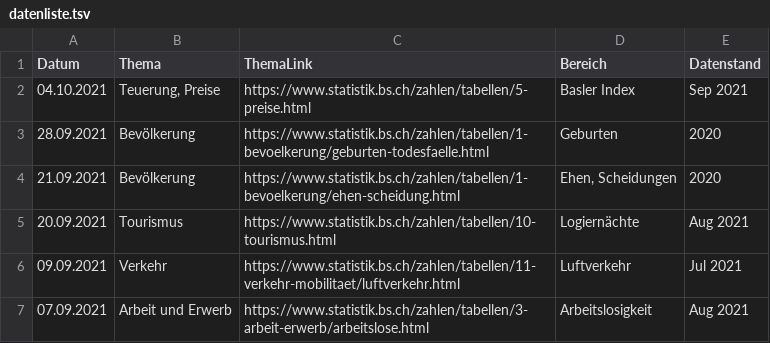
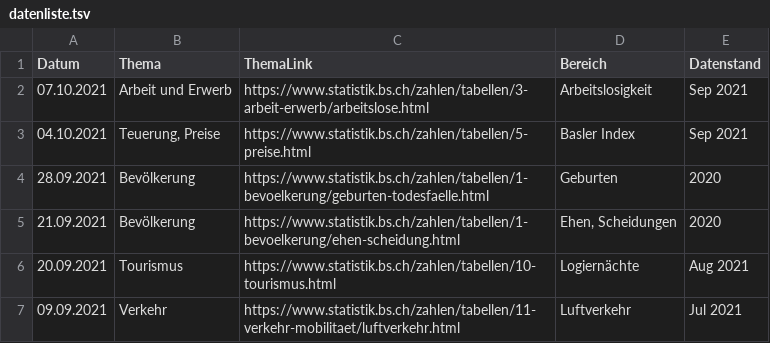
Before and after one commit to StataBS/indikatoren_plus, a TSV file: datenliste.tsv, drawn as a sheet; only a part is shown; the shorter side is filled out with more unchanged rows; the diff names each change by its address in the sheet, - before the commit and + after, or states it on an @@ line.

Commit message:
Update datenliste.tsv

```diff
--- a/datenliste.tsv
+++ b/datenliste.tsv
+row 2: 07.10.2021 | Arbeit und Erwerb | https://www.statistik.bs.ch/zahlen/tabellen/3-arbeit-erwerb/arbeitslose.html | Arbeitslosigkeit | Sep 2021
```
